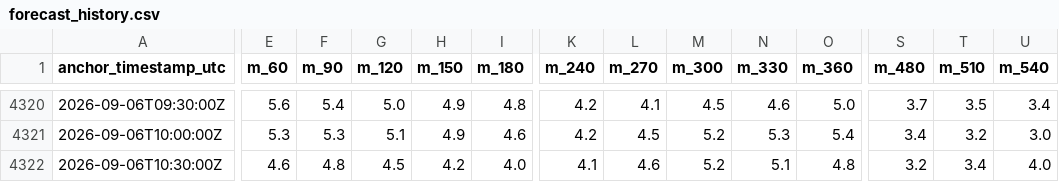
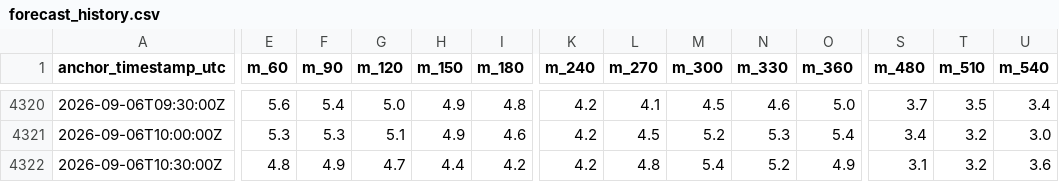
Before and after one commit to aliai1225/ap-prediction, a CSV file: site/data/forecast_history.csv, drawn as a sheet; only a part is shown, gaps mark what is left out; the diff covers the shown part only; the diff names each change by its address in the sheet, - before the commit and + after, or states it on an @@ line.

```diff
--- a/site/data/forecast_history.csv
+++ b/site/data/forecast_history.csv
-E4322 (m_60): 4.6
+E4322 (m_60): 4.8
-F4322 (m_90): 4.8
+F4322 (m_90): 4.9
-G4322 (m_120): 4.5
+G4322 (m_120): 4.7
-H4322 (m_150): 4.2
+H4322 (m_150): 4.4
-I4322 (m_180): 4.0
+I4322 (m_180): 4.2
-K4322 (m_240): 4.1
+K4322 (m_240): 4.2
-L4322 (m_270): 4.6
+L4322 (m_270): 4.8
-M4322 (m_300): 5.2
+M4322 (m_300): 5.4
-N4322 (m_330): 5.1
+N4322 (m_330): 5.2
-O4322 (m_360): 4.8
+O4322 (m_360): 4.9
-S4322 (m_480): 3.2
+S4322 (m_480): 3.1
-T4322 (m_510): 3.4
+T4322 (m_510): 3.2
-U4322 (m_540): 4.0
+U4322 (m_540): 3.6
```
Also changed, not shown: 6 edited cells elsewhere in this file, 3 other files.
